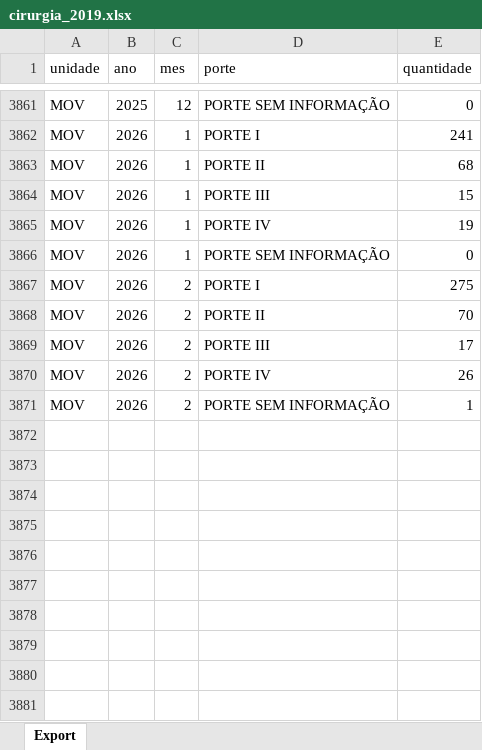
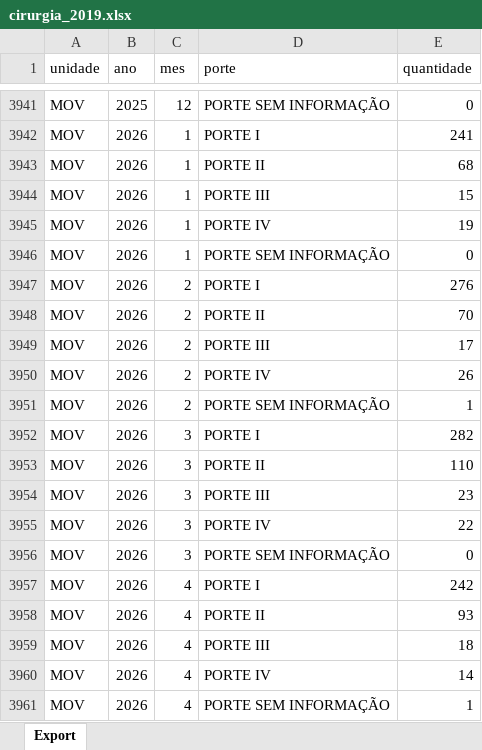
Before and after one commit to transparencia-mg/cirurgias_porte_fhemig, an Excel workbook: upload/cirurgia_2019.xlsx, sheet Export, drawn as a sheet; only a part is shown, gaps mark what is left out; values as stored, in another font and other column widths than the file's, no borders; addresses are those after the commit; the diff covers the shown part only; the diff names each change by its address in the sheet, - before the commit and + after, or states it on an @@ line.

```diff
--- a/upload/cirurgia_2019.xlsx (sheet Export)
+++ b/upload/cirurgia_2019.xlsx (sheet Export)
-E3947 (quantidade): 275
+E3947 (quantidade): 276
+row 3952: MOV | 2026 | 3 | PORTE I | 282
+row 3953: MOV | 2026 | 3 | PORTE II | 110
+row 3954: MOV | 2026 | 3 | PORTE III | 23
+row 3955: MOV | 2026 | 3 | PORTE IV | 22
+row 3956: MOV | 2026 | 3 | PORTE SEM INFORMAÇÃO | 0
+row 3957: MOV | 2026 | 4 | PORTE I | 242
+row 3958: MOV | 2026 | 4 | PORTE II | 93
+row 3959: MOV | 2026 | 4 | PORTE III | 18
+row 3960: MOV | 2026 | 4 | PORTE IV | 14
+row 3961: MOV | 2026 | 4 | PORTE SEM INFORMAÇÃO | 1
```
Also changed, not shown: 80 added rows and 2 edited cells elsewhere in this sheet.
